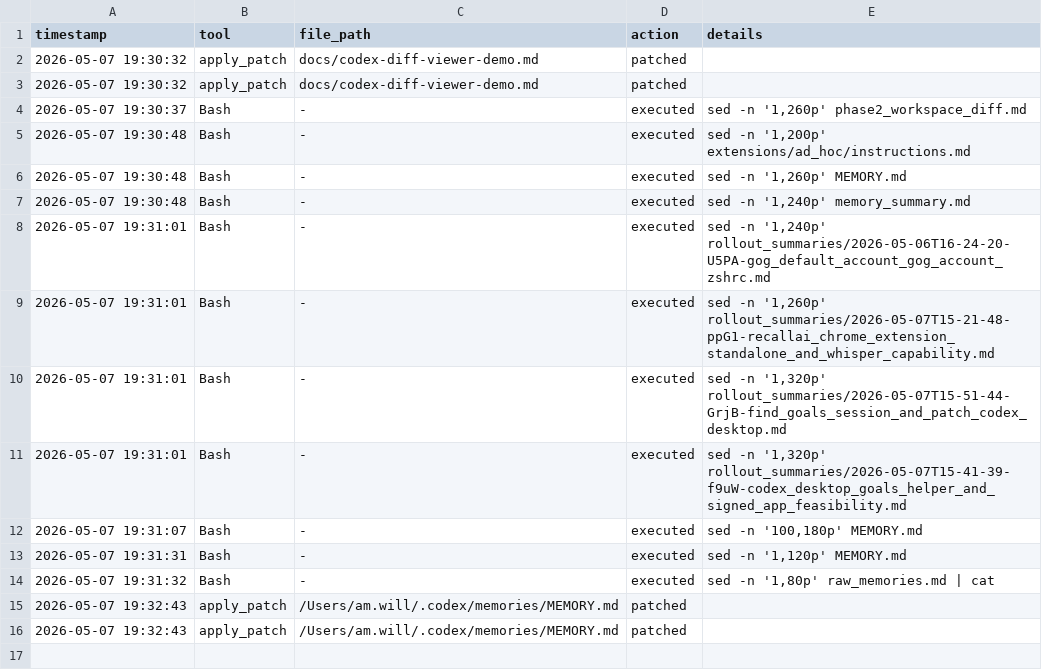
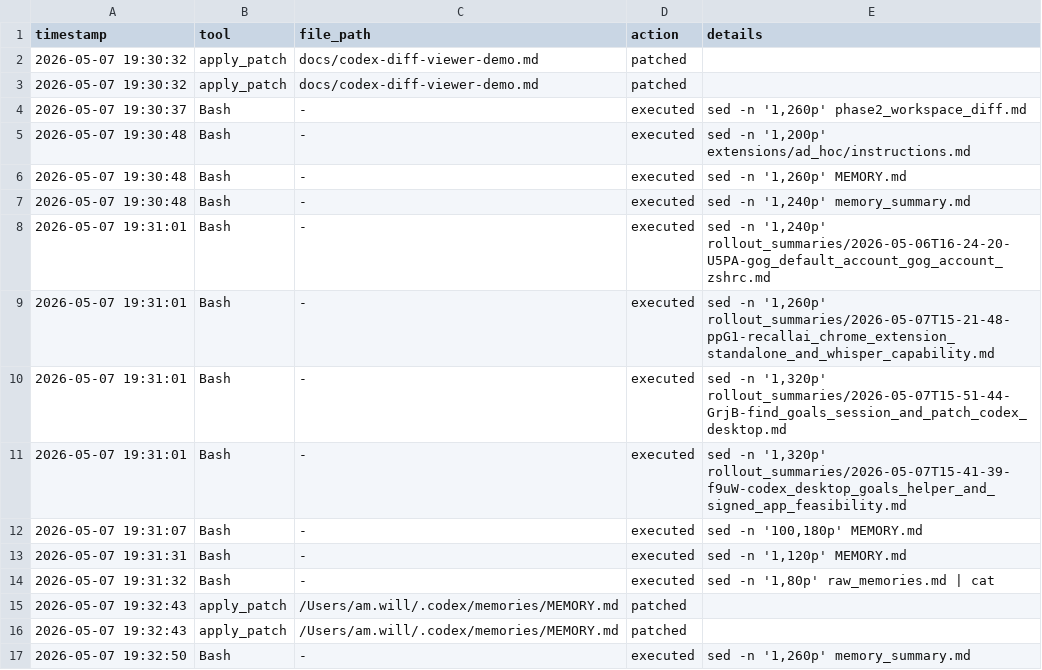
Before and after one commit to am-will/vexa, a CSV file: .codex/hooks/aitmpl-codex--automation--change-logger/.codex/critical_log_changes.csv, drawn as a sheet; the diff names each change by its address in the sheet, - before the commit and + after, or states it on an @@ line.

Commit message:
Update local Codex hook log

```diff
--- a/.codex/hooks/aitmpl-codex--automation--change-logger/.codex/critical_log_changes.csv
+++ b/.codex/hooks/aitmpl-codex--automation--change-logger/.codex/critical_log_changes.csv
+row 17: 2026-05-07 19:32:50 | Bash | - | executed | sed -n '1,260p' memory_summary.md
```
